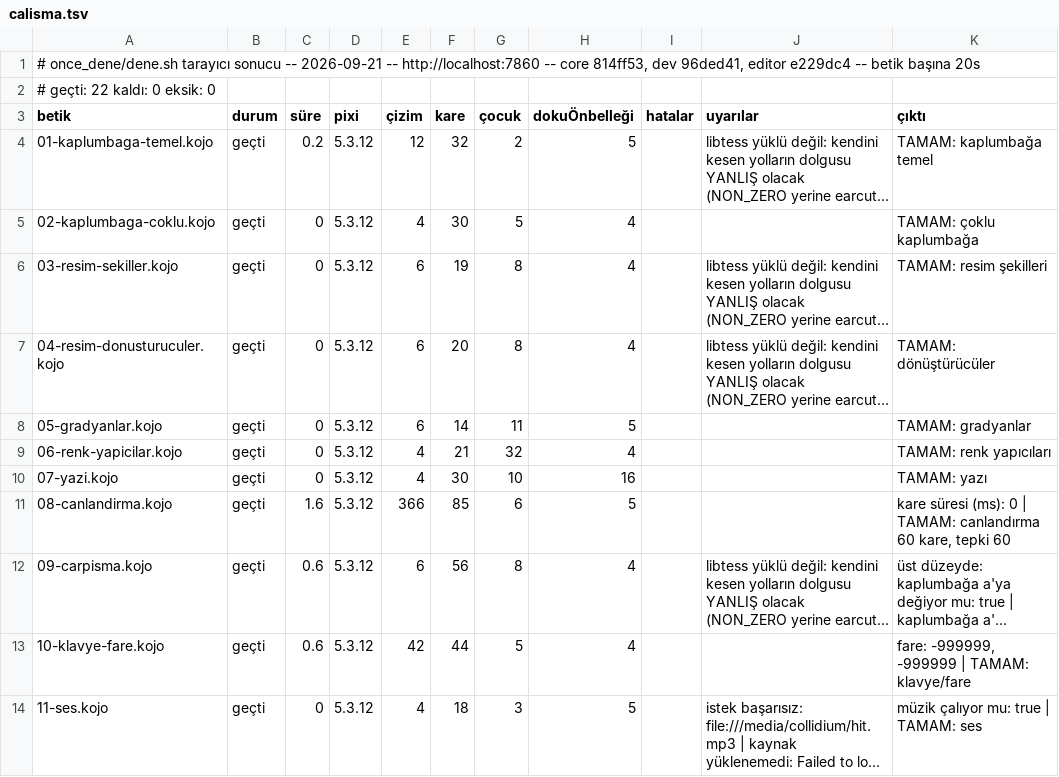
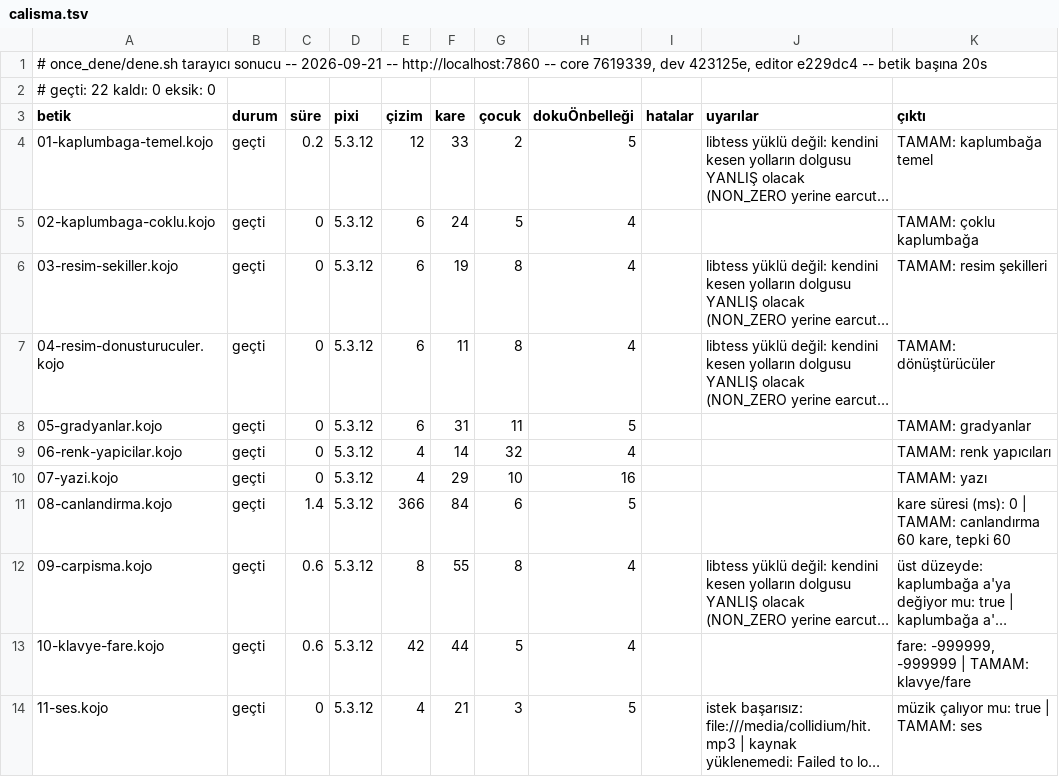
Before and after one commit to bulent2k2/koco-deploy, a TSV file: once_dene/sonuclar/calisma.tsv, drawn as a sheet; only a part is shown; long unchanged cells end in …; the diff covers the shown part only; the diff names each change by its address in the sheet, - before the commit and + after, or states it on an @@ line.

Commit message:
once_dene: v60 kapı kaydı (22/22 + 22/22)
Koşum yerel konteynere karşı (http://localhost:7860), yayımlanan imajın
aynısı: core 7619339, dev 423125e, editor e229dc4.

Bu turda taşınanlar: son şeklin tamamlanmaması düzeltildi (dev #132 --
14-agir-dolgu.kojo bu yüzden sessiz kalıyordu) ve mesh'te doku/gradyan
sürekliliğinin bit birebir olduğu UV sondasıyla ölçüldü (#133). Çekirdek
senkronu kojojs-core#30.

NOT -- kapının 22'liği (once_dene/betikler/) ile kılavuzdaki örnekler
(kojojs-dev/ornekler/) ayrı takımlar: örneklerde "TAMAM:" çıktı işareti
yok, o yüzden -t ile koşulunca "eksik" görünüyorlar. Bu bir gerileme
değil, harness sözleşmesi. Örneklerin kendi kapsaması kojojs-dev'in
tarayıcı sınama takımında.

```diff
--- a/once_dene/sonuclar/calisma.tsv
+++ b/once_dene/sonuclar/calisma.tsv
-A1 (betik): …-- core 814ff53, dev 96ded41, editor e229dc4…
+A1 (betik): …-- core 7619339, dev 423125e, editor e229dc4…
-F4 (kare): 32
+F4 (kare): 33
-E5 (çizim): 4
+E5 (çizim): 6
-F5 (kare): 30
+F5 (kare): 24
-F7 (kare): 20
+F7 (kare): 11
-F8 (kare): 14
+F8 (kare): 31
-F9 (kare): 21
+F9 (kare): 14
-F10 (kare): 30
+F10 (kare): 29
-C11 (süre): 1.6
+C11 (süre): 1.4
-F11 (kare): 85
+F11 (kare): 84
-E12 (çizim): 6
+E12 (çizim): 8
-F12 (kare): 56
+F12 (kare): 55
-F14 (kare): 18
+F14 (kare): 21
```
Also changed, not shown: 14 edited cells elsewhere in this file, once_dene/sonuclar/derleme.tsv.
